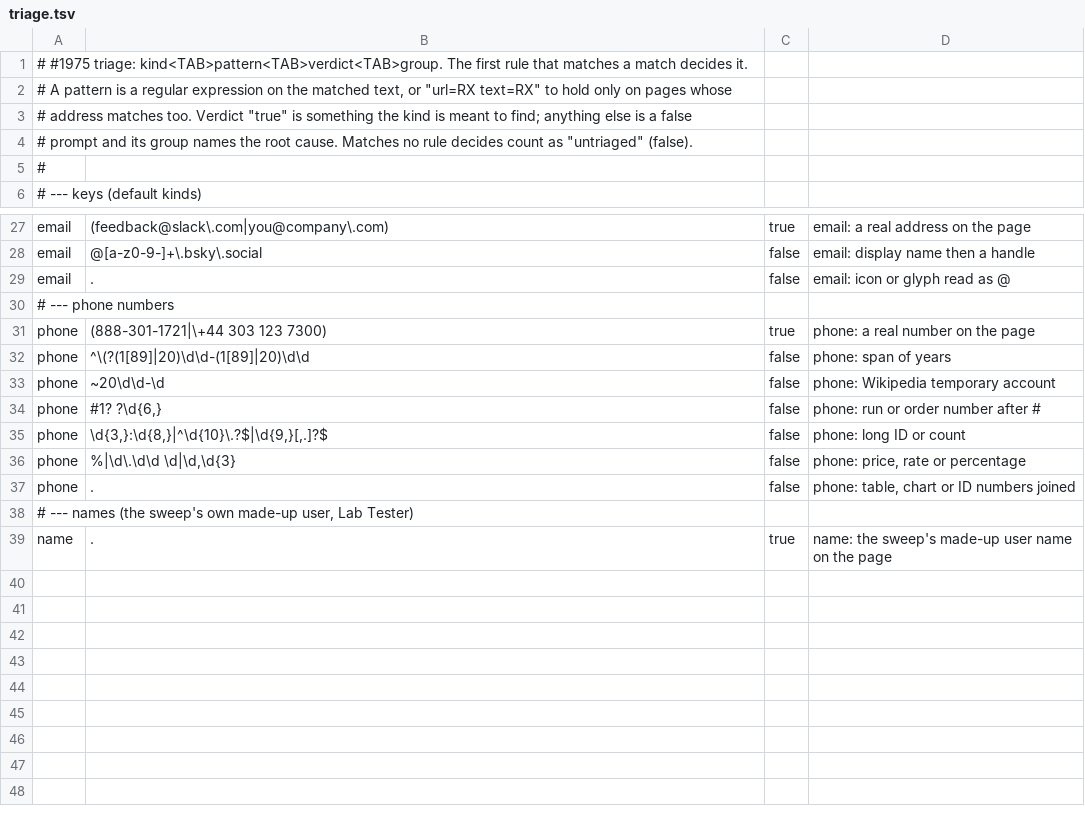
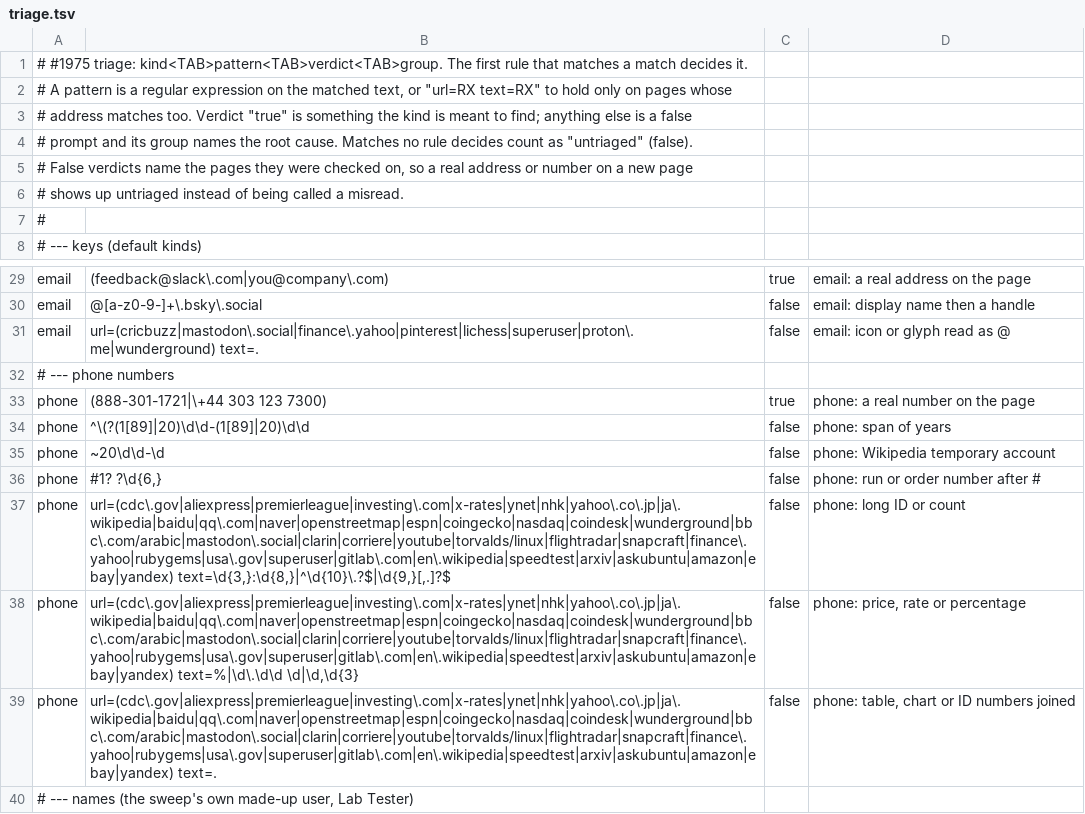
Before and after one commit to patrick-hudson/put.gd-desktop, a TSV file: tools/lab/redact_sites/triage.tsv, drawn as a sheet; only a part is shown, gaps mark what is left out; the shorter side is filled out with more unchanged rows.

Commit message:
fix(redact): keep real secrets the #1975 exemptions dropped (Sol S1-S7, S9-S12 on #1976)
- npm-style prose exemption only when the prefix's separator was lost
- hex: an l, I or | read for one counts as a digit again; only o and O don't
- version operators: not == or != (filters compare addresses)
- IPv6 loopback: an address ending in :: has a last group of zero
- a # number stays a phone with no word before it, and after Celular,
  Mobil, Tlf and the like
- year spans are 1900-2099 only (Korean 18xx service numbers)
- a + dialling form after ~ stays a phone
- lost dot: a common top-level name in mixed case (CoM) counts
- setup key: an even group of digits counts
- sweep: report a run with missing results, count unfinished scans as
  prompts, scope false triage verdicts to the pages checked

```diff
--- a/tools/lab/redact_sites/triage.tsv
+++ b/tools/lab/redact_sites/triage.tsv
@@ -4,2 +4,4 @@
 # prompt and its group names the root cause. Matches no rule decides count as "untriaged" (false).
+# False verdicts name the pages they were checked on, so a real address or number on a new page
+# shows up untriaged instead of being called a misread.
 #
@@ -28,3 +30,3 @@ email	(feedback@slack\.com|you@company\.com)	true	email: a real address on the p
 email	@[a-z0-9-]+\.bsky\.social	false	email: display name then a handle
-email	.	false	email: icon or glyph read as @
+email	url=(cricbuzz|mastodon\.social|finance\.yahoo|pinterest|lichess|superuser|proton\.me|wunderground) text=.	false	email: icon or glyph read as @
 # --- phone numbers
@@ -34,5 +36,5 @@ phone	~20\d\d-\d	false	phone: Wikipedia temporary account
 phone	#1? ?\d{6,}	false	phone: run or order number after #
-phone	\d{3,}:\d{8,}|^\d{10}\.?$|\d{9,}[,.]?$	false	phone: long ID or count
-phone	%|\d\.\d\d \d|\d,\d{3}	false	phone: price, rate or percentage
-phone	.	false	phone: table, chart or ID numbers joined
+phone	url=(cdc\.gov|aliexpress|premierleague|investing\.com|x-rates|ynet|nhk|yahoo\.co\.jp|ja\.wikipedia|baidu|qq\.com|naver|openstreetmap|espn|coingecko|nasdaq|coindesk|wunderground|bbc\.com/arabic|mastodon\.social|clarin|corriere|youtube|torvalds/linux|flightradar|snapcraft|finance\.yahoo|rubygems|usa\.gov|superuser|gitlab\.com|en\.wikipedia|speedtest|arxiv|askubuntu|amazon|ebay|yandex) text=\d{3,}:\d{8,}|^\d{10}\.?$|\d{9,}[,.]?$	false	phone: long ID or count
+phone	url=(cdc\.gov|aliexpress|premierleague|investing\.com|x-rates|ynet|nhk|yahoo\.co\.jp|ja\.wikipedia|baidu|qq\.com|naver|openstreetmap|espn|coingecko|nasdaq|coindesk|wunderground|bbc\.com/arabic|mastodon\.social|clarin|corriere|youtube|torvalds/linux|flightradar|snapcraft|finance\.yahoo|rubygems|usa\.gov|superuser|gitlab\.com|en\.wikipedia|speedtest|arxiv|askubuntu|amazon|ebay|yandex) text=%|\d\.\d\d \d|\d,\d{3}	false	phone: price, rate or percentage
+phone	url=(cdc\.gov|aliexpress|premierleague|investing\.com|x-rates|ynet|nhk|yahoo\.co\.jp|ja\.wikipedia|baidu|qq\.com|naver|openstreetmap|espn|coingecko|nasdaq|coindesk|wunderground|bbc\.com/arabic|mastodon\.social|clarin|corriere|youtube|torvalds/linux|flightradar|snapcraft|finance\.yahoo|rubygems|usa\.gov|superuser|gitlab\.com|en\.wikipedia|speedtest|arxiv|askubuntu|amazon|ebay|yandex) text=.	false	phone: table, chart or ID numbers joined
 # --- names (the sweep's own made-up user, Lab Tester)
```
Also changed, not shown: 4 other files.
